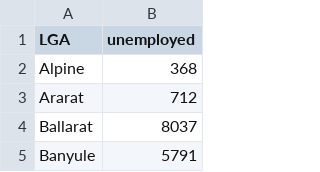
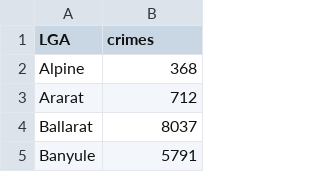
Before and after one commit to NathanD19/CriminalDataVisualisation, a CSV file: data/LGA-data-2009.csv, drawn as a sheet; only a part is shown.

Commit message:
Updated csv files for crime heading Created Simple Tooltip

```diff
--- a/data/LGA-data-2009.csv
+++ b/data/LGA-data-2009.csv
@@ -1,2 +1,2 @@
-LGA,unemployed
+LGA,crimes
 Alpine,368
```
Also changed, not shown: data/LGA-data-2010.csv, data/LGA-data-2011.csv, 10 other files.
